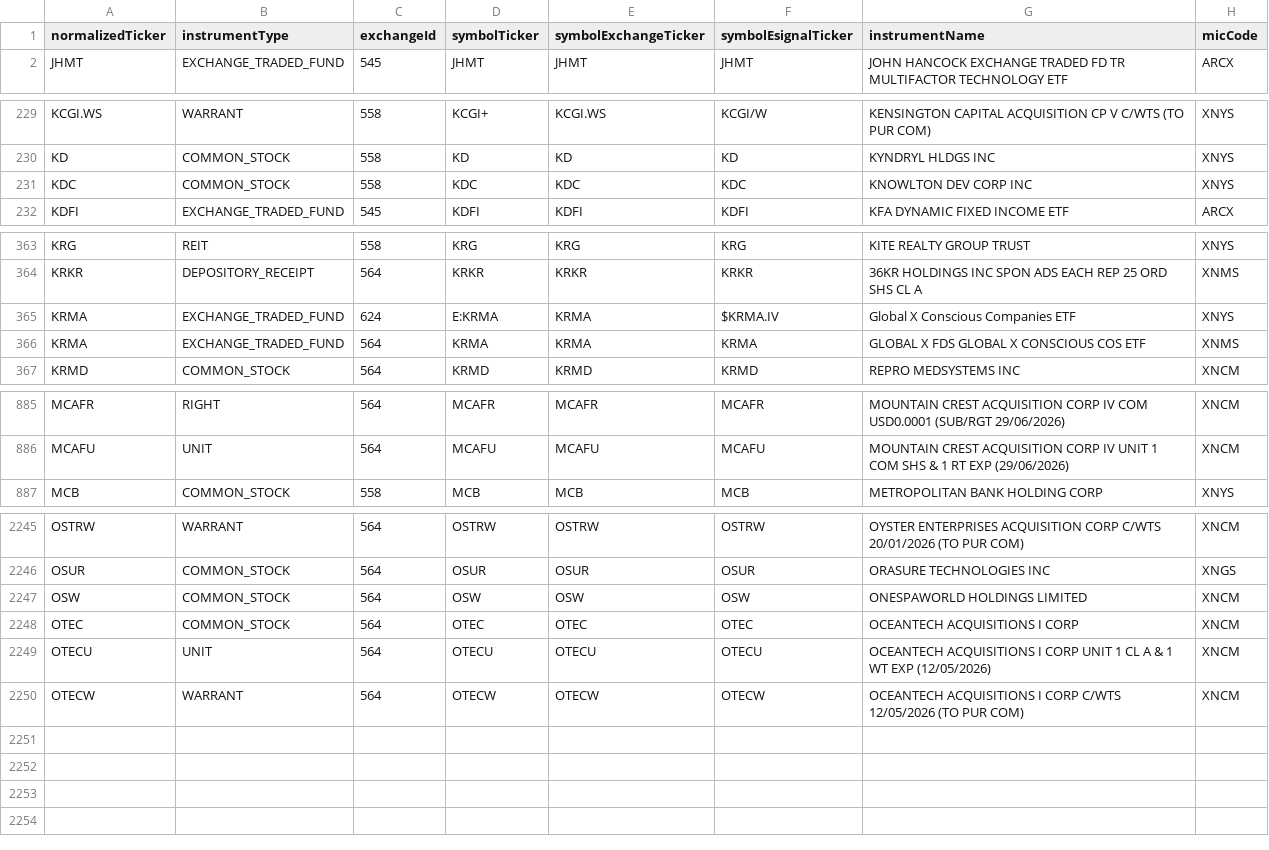
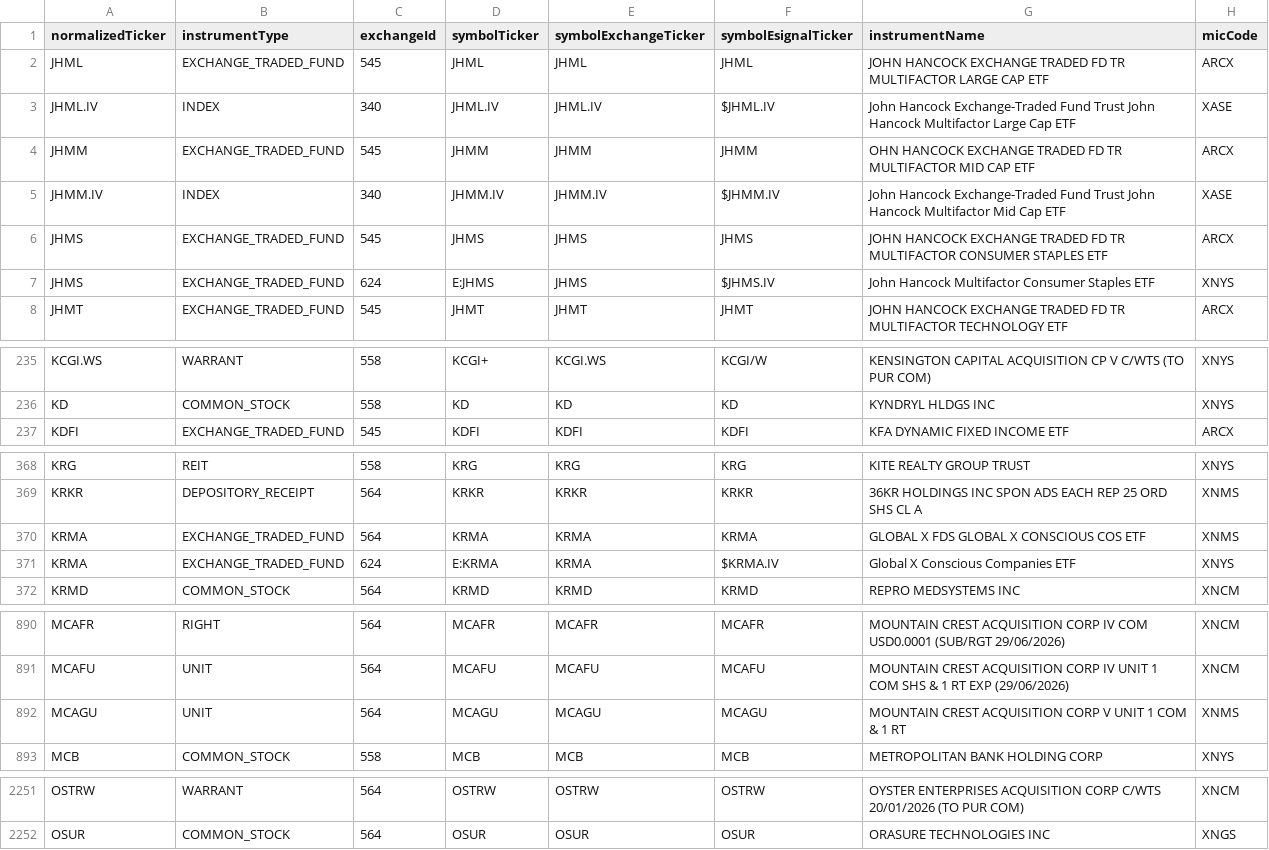
Before and after one commit to haoenhui/nyse-listed-etps, a CSV file: etps-06000.csv, drawn as a sheet; only a part is shown, gaps mark what is left out; the diff covers the shown part only.

```diff
--- a/etps-06000.csv
+++ b/etps-06000.csv
@@ -1,2 +1,8 @@
 normalizedTicker,instrumentType,exchangeId,symbolTicker,symbolExchangeTicker,symbolEsignalTicker,instrumentName,micCode
+JHML,EXCHANGE_TRADED_FUND,545,JHML,JHML,JHML,JOHN HANCOCK EXCHANGE TRADED FD TR MULTIFACTOR LARGE CAP ETF,ARCX
+JHML.IV,INDEX,340,JHML.IV,JHML.IV,$JHML.IV,John Hancock Exchange-Traded Fund Trust John Hancock Multifactor Large Cap ETF,XASE
+JHMM,EXCHANGE_TRADED_FUND,545,JHMM,JHMM,JHMM,OHN HANCOCK EXCHANGE TRADED FD TR MULTIFACTOR MID CAP ETF,ARCX
+JHMM.IV,INDEX,340,JHMM.IV,JHMM.IV,$JHMM.IV,John Hancock Exchange-Traded Fund Trust John Hancock Multifactor Mid Cap ETF,XASE
+JHMS,EXCHANGE_TRADED_FUND,545,JHMS,JHMS,JHMS,JOHN HANCOCK EXCHANGE TRADED FD TR MULTIFACTOR CONSUMER STAPLES ETF,ARCX
+JHMS,EXCHANGE_TRADED_FUND,624,E:JHMS,JHMS,$JHMS.IV,John Hancock Multifactor Consumer Staples ETF,XNYS
 JHMT,EXCHANGE_TRADED_FUND,545,JHMT,JHMT,JHMT,JOHN HANCOCK EXCHANGE TRADED FD TR MULTIFACTOR TECHNOLOGY ETF,ARCX
@@ -230,3 +236,2 @@ KCGI.WS,WARRANT,558,KCGI+,KCGI.WS,KCGI/W,KENSINGTON CAPITAL ACQUISITION CP V C/W
 KD,COMMON_STOCK,558,KD,KD,KD,KYNDRYL HLDGS INC,XNYS
-KDC,COMMON_STOCK,558,KDC,KDC,KDC,KNOWLTON DEV CORP INC,XNYS
 KDFI,EXCHANGE_TRADED_FUND,545,KDFI,KDFI,KDFI,KFA DYNAMIC FIXED INCOME ETF,ARCX
@@ -364,4 +369,4 @@ KRG,REIT,558,KRG,KRG,KRG,KITE REALTY GROUP TRUST,XNYS
 KRKR,DEPOSITORY_RECEIPT,564,KRKR,KRKR,KRKR,36KR HOLDINGS INC SPON ADS EACH REP 25 ORD SHS CL A,XNMS
-KRMA,EXCHANGE_TRADED_FUND,624,E:KRMA,KRMA,$KRMA.IV,Global X Conscious Companies ETF,XNYS
 KRMA,EXCHANGE_TRADED_FUND,564,KRMA,KRMA,KRMA,GLOBAL X FDS GLOBAL X CONSCIOUS COS ETF,XNMS
+KRMA,EXCHANGE_TRADED_FUND,624,E:KRMA,KRMA,$KRMA.IV,Global X Conscious Companies ETF,XNYS
 KRMD,COMMON_STOCK,564,KRMD,KRMD,KRMD,REPRO MEDSYSTEMS INC,XNCM
@@ -886,2 +891,3 @@ MCAFR,RIGHT,564,MCAFR,MCAFR,MCAFR,MOUNTAIN CREST ACQUISITION CORP IV COM USD0.00
 MCAFU,UNIT,564,MCAFU,MCAFU,MCAFU,MOUNTAIN CREST ACQUISITION CORP IV UNIT 1 COM SHS & 1 RT EXP (29/06/2026),XNCM
+MCAGU,UNIT,564,MCAGU,MCAGU,MCAGU,MOUNTAIN CREST ACQUISITION CORP V UNIT 1 COM & 1 RT,XNMS
 MCB,COMMON_STOCK,558,MCB,MCB,MCB,METROPOLITAN BANK HOLDING CORP,XNYS
@@ -2246,5 +2252 @@ OSTRW,WARRANT,564,OSTRW,OSTRW,OSTRW,OYSTER ENTERPRISES ACQUISITION CORP C/WTS 20
 OSUR,COMMON_STOCK,564,OSUR,OSUR,OSUR,ORASURE TECHNOLOGIES INC,XNGS
-OSW,COMMON_STOCK,564,OSW,OSW,OSW,ONESPAWORLD HOLDINGS LIMITED,XNCM
-OTEC,COMMON_STOCK,564,OTEC,OTEC,OTEC,OCEANTECH ACQUISITIONS I CORP,XNCM
-OTECU,UNIT,564,OTECU,OTECU,OTECU,OCEANTECH ACQUISITIONS I CORP UNIT 1 CL A & 1 WT EXP (12/05/2026),XNCM
-OTECW,WARRANT,564,OTECW,OTECW,OTECW,OCEANTECH ACQUISITIONS I CORP C/WTS 12/05/2026 (TO PUR COM),XNCM
```
Also changed, not shown: 1 moved row elsewhere in this file, etps-00000.csv, etps-02000.csv, 3 other files.
